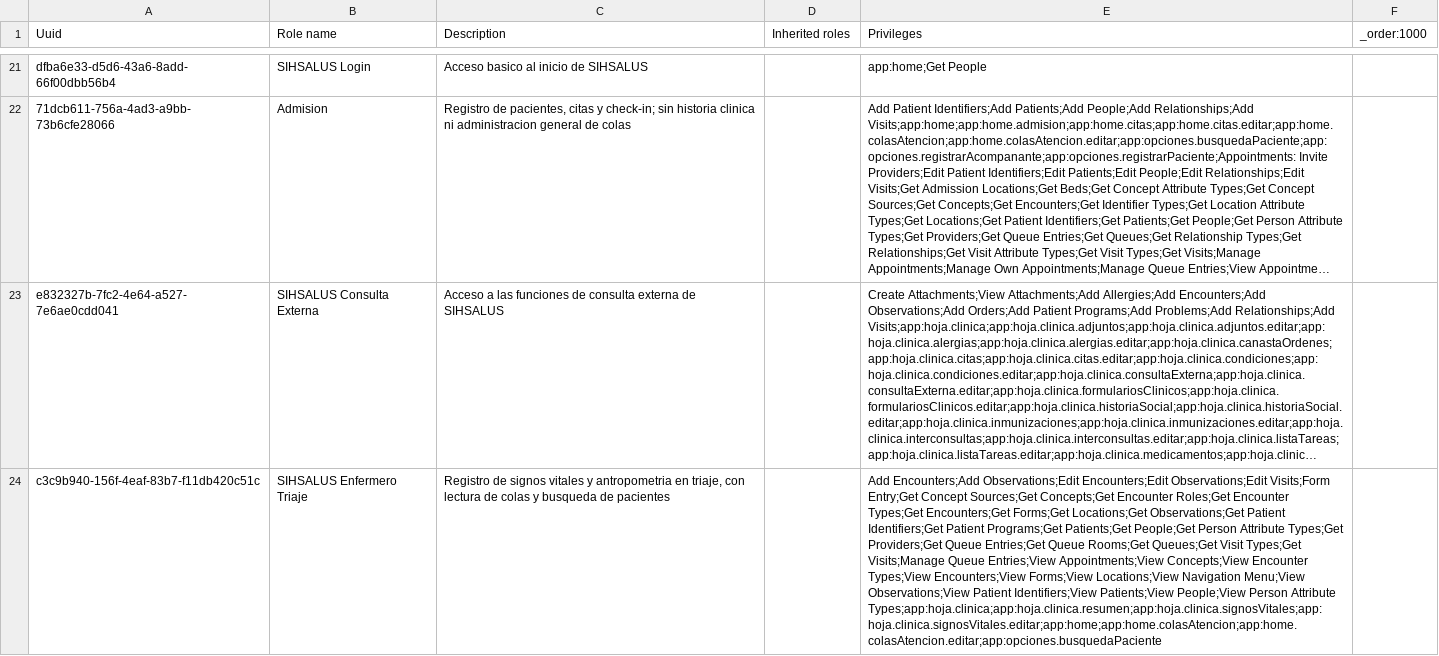
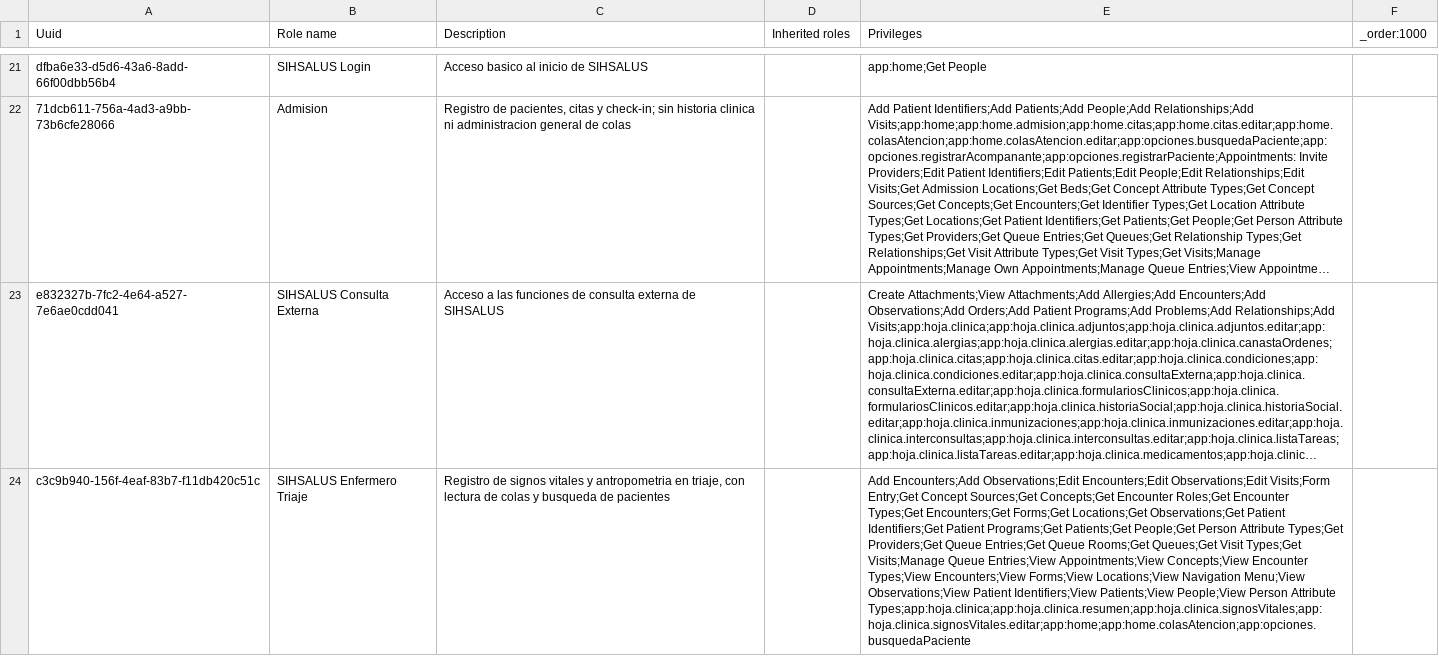
Before and after one commit to PROYECTO-SANTACLOTILDE/sihsalus-content-referenceapplication, a CSV file: configuration/backend_configuration/roles/roles-core.csv, drawn as a sheet; only a part is shown, gaps mark what is left out; long unchanged cells end in …; the diff names each change by its address in the sheet, - before the commit and + after, or states it on an @@ line.

```diff
--- a/configuration/backend_configuration/roles/roles-core.csv
+++ b/configuration/backend_configuration/roles/roles-core.csv
-E24 (Privileges): …Person Attribute Types;app:hoja.clinica;app:hoja.clinica.resumen;app:hoja.clinica.signosVitales;app:hoja.clinica.signosVitales.editar;app:home;app:home.colasAtencion;app:home.colasAtencion.editar;app:opciones.busquedaPaciente
+E24 (Privileges): …Person Attribute Types;app:hoja.clinica;app:hoja.clinica.resumen;app:hoja.clinica.signosVitales;app:hoja.clinica.signosVitales.editar;app:home;app:home.colasAtencion;app:opciones.busquedaPaciente
```
Also changed, not shown: 2 other files.
